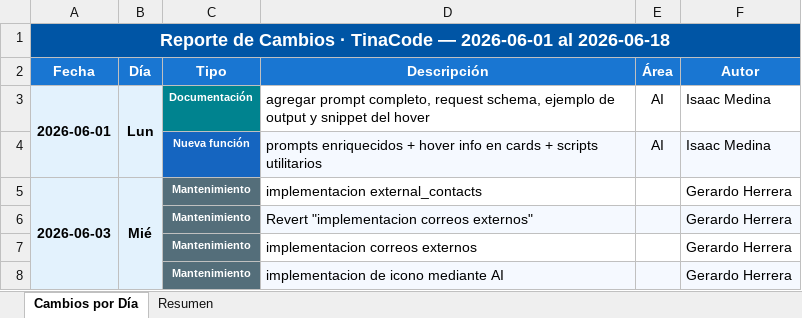
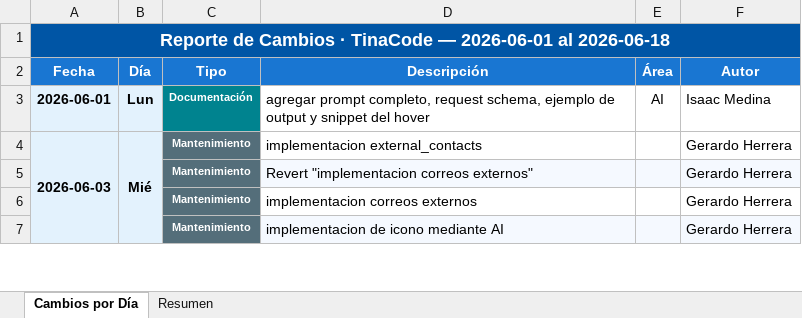
Before and after one commit to jghcoder/RotoChanges, an Excel workbook: cambios_tinacode.xlsx, sheet Cambios por Día, drawn as a sheet; only a part is shown; values as stored, in another font and other column widths than the file's, no borders; the diff names each change by its address in the sheet, - before the commit and + after, or states it on an @@ line.

Commit message:
chore: actualiza reporte de cambios al 2026-06-18

```diff
--- a/cambios_tinacode.xlsx (sheet Cambios por Día)
+++ b/cambios_tinacode.xlsx (sheet Cambios por Día)
-A3:A4 merged
-B3:B4 merged
-row 4:  |  | Nueva función | prompts enriquecidos + hover info en cards + scripts utilitarios | AI | Isaac Medina
```
Also changed, not shown: sheet Resumen.
